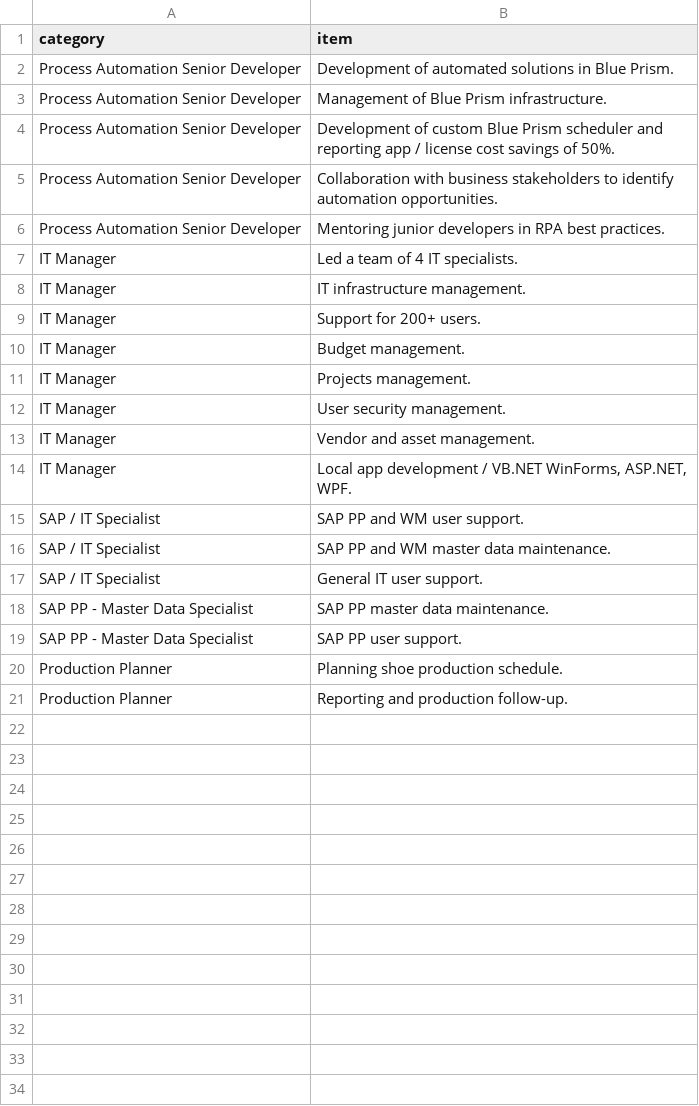
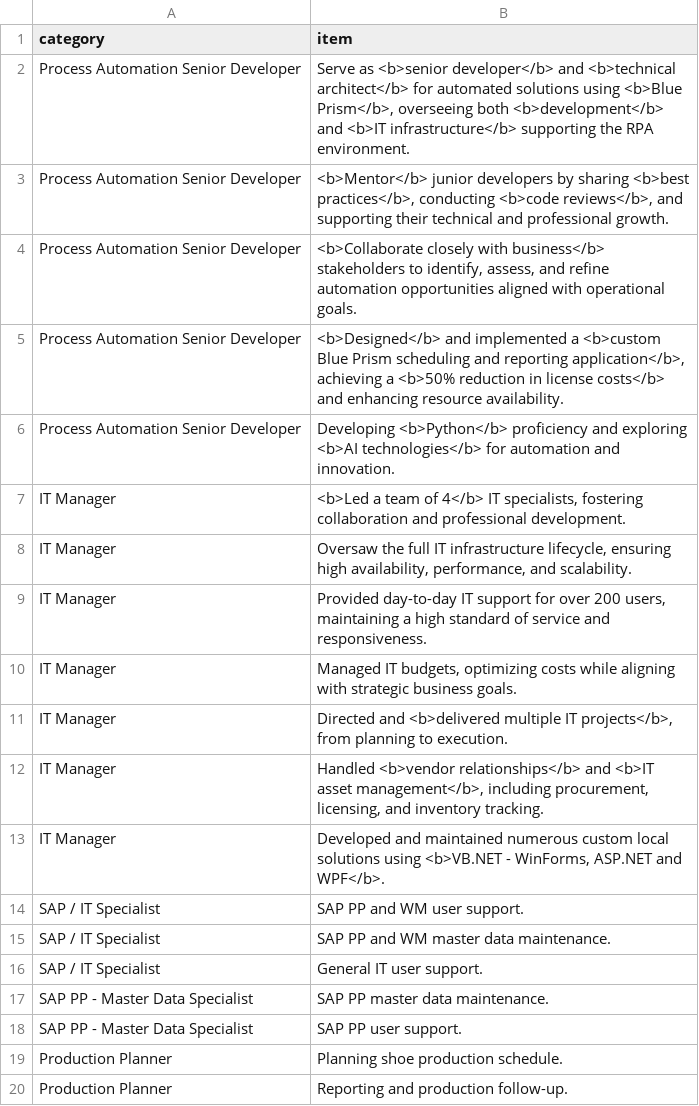
Before and after one commit to borislabuda/my_cv, a CSV file: experience.csv, drawn as a sheet.

Commit message:
Refactor CV content and styling: enhance experience rendering, update CSS for improved layout, and add project details

```diff
--- a/experience.csv
+++ b/experience.csv
@@ -1,15 +1,14 @@
 category;item
-Process Automation Senior Developer;Development of automated solutions in Blue Prism.
-Process Automation Senior Developer;Management of Blue Prism infrastructure.
-Process Automation Senior Developer;Development of custom Blue Prism scheduler and reporting app / license cost savings of 50%.
-Process Automation Senior Developer;Collaboration with business stakeholders to identify automation opportunities.
-Process Automation Senior Developer;Mentoring junior developers in RPA best practices.
-IT Manager;Led a team of 4 IT specialists.
-IT Manager;IT infrastructure management.
-IT Manager;Support for 200+ users.
-IT Manager;Budget management.
-IT Manager;Projects management.
-IT Manager;User security management.
-IT Manager;Vendor and asset management.
-IT Manager;Local app development / VB.NET WinForms, ASP.NET, WPF.
+Process Automation Senior Developer;Serve as <b>senior developer</b> and <b>technical architect</b> for automated solutions using <b>Blue Prism</b>, overseeing both <b>development</b> and <b>IT infrastructure</b> supporting the RPA environment.
+Process Automation Senior Developer;<b>Mentor</b> junior developers by sharing <b>best practices</b>, conducting <b>code reviews</b>, and supporting their technical and professional growth.
+Process Automation Senior Developer;<b>Collaborate closely with business</b> stakeholders to identify, assess, and refine automation opportunities aligned with operational goals.
+Process Automation Senior Developer;<b>Designed</b> and implemented a <b>custom Blue Prism scheduling and reporting application</b>, achieving a <b>50% reduction in license costs</b> and enhancing resource availability.
+Process Automation Senior Developer;Developing <b>Python</b> proficiency and exploring <b>AI technologies</b> for automation and innovation.
+IT Manager;<b>Led a team of 4</b> IT specialists, fostering collaboration and professional development.
+IT Manager;Oversaw the full IT infrastructure lifecycle, ensuring high availability, performance, and scalability.
+IT Manager;Provided day-to-day IT support for over 200 users, maintaining a high standard of service and responsiveness.
+IT Manager;Managed IT budgets, optimizing costs while aligning with strategic business goals.
+IT Manager;Directed and <b>delivered multiple IT projects</b>, from planning to execution.
+IT Manager;Handled <b>vendor relationships</b> and <b>IT asset management</b>, including procurement, licensing, and inventory tracking.
+IT Manager;Developed and maintained numerous custom local solutions using <b>VB.NET - WinForms, ASP.NET and WPF</b>.
 SAP / IT Specialist;SAP PP and WM user support.
```
Also changed, not shown: 4 other files.
